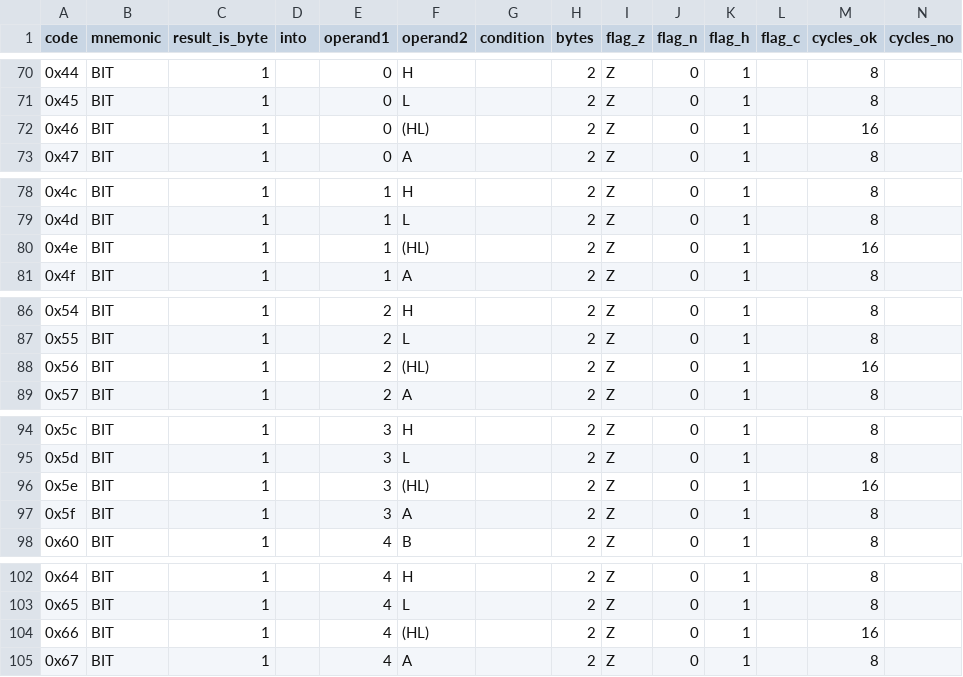
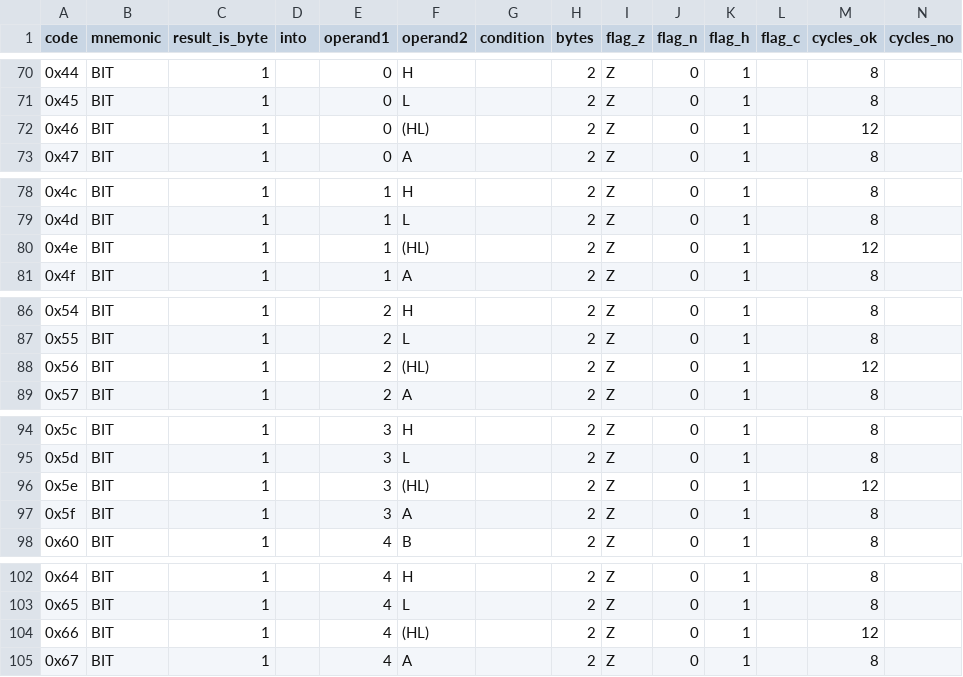
Before and after one commit to outsbart/gameman, a CSV file: data/cbprefixed.csv, drawn as a sheet; only a part is shown, gaps mark what is left out; the diff covers the shown part only.

```diff
--- a/data/cbprefixed.csv
+++ b/data/cbprefixed.csv
@@ -71,3 +71,3 @@ code,mnemonic,result_is_byte,into,operand1,operand2,condition,bytes,flag_z,flag_
 0x45,BIT,1,,0,L,,2,Z,0,1,,8,
-0x46,BIT,1,,0,(HL),,2,Z,0,1,,16,
+0x46,BIT,1,,0,(HL),,2,Z,0,1,,12,
 0x47,BIT,1,,0,A,,2,Z,0,1,,8,
@@ -79,3 +79,3 @@ code,mnemonic,result_is_byte,into,operand1,operand2,condition,bytes,flag_z,flag_
 0x4d,BIT,1,,1,L,,2,Z,0,1,,8,
-0x4e,BIT,1,,1,(HL),,2,Z,0,1,,16,
+0x4e,BIT,1,,1,(HL),,2,Z,0,1,,12,
 0x4f,BIT,1,,1,A,,2,Z,0,1,,8,
@@ -87,3 +87,3 @@ code,mnemonic,result_is_byte,into,operand1,operand2,condition,bytes,flag_z,flag_
 0x55,BIT,1,,2,L,,2,Z,0,1,,8,
-0x56,BIT,1,,2,(HL),,2,Z,0,1,,16,
+0x56,BIT,1,,2,(HL),,2,Z,0,1,,12,
 0x57,BIT,1,,2,A,,2,Z,0,1,,8,
@@ -95,3 +95,3 @@ code,mnemonic,result_is_byte,into,operand1,operand2,condition,bytes,flag_z,flag_
 0x5d,BIT,1,,3,L,,2,Z,0,1,,8,
-0x5e,BIT,1,,3,(HL),,2,Z,0,1,,16,
+0x5e,BIT,1,,3,(HL),,2,Z,0,1,,12,
 0x5f,BIT,1,,3,A,,2,Z,0,1,,8,
@@ -103,3 +103,3 @@ code,mnemonic,result_is_byte,into,operand1,operand2,condition,bytes,flag_z,flag_
 0x65,BIT,1,,4,L,,2,Z,0,1,,8,
-0x66,BIT,1,,4,(HL),,2,Z,0,1,,16,
+0x66,BIT,1,,4,(HL),,2,Z,0,1,,12,
 0x67,BIT,1,,4,A,,2,Z,0,1,,8,
```
Also changed, not shown: 3 edited cells elsewhere in this file, 4 other files.
